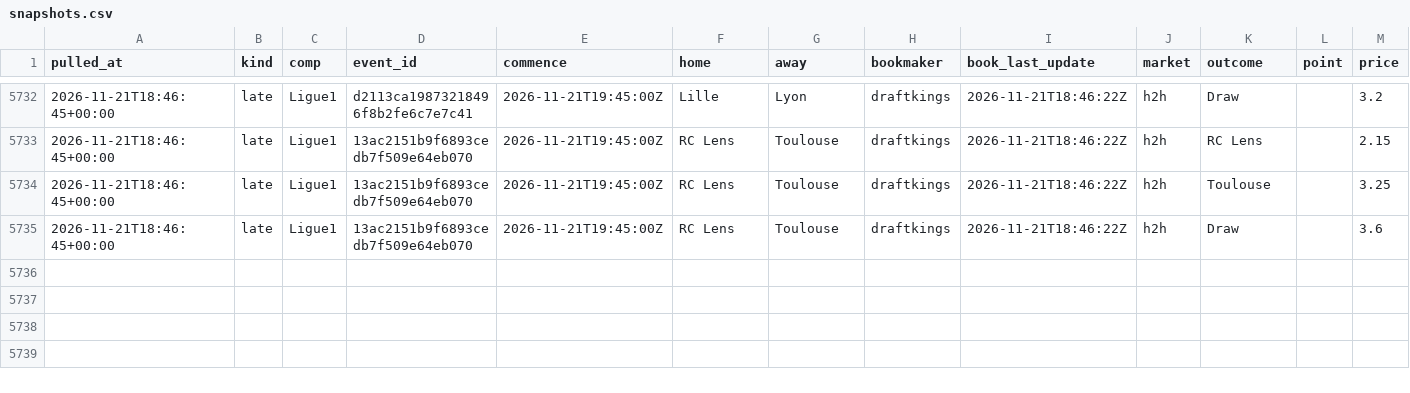
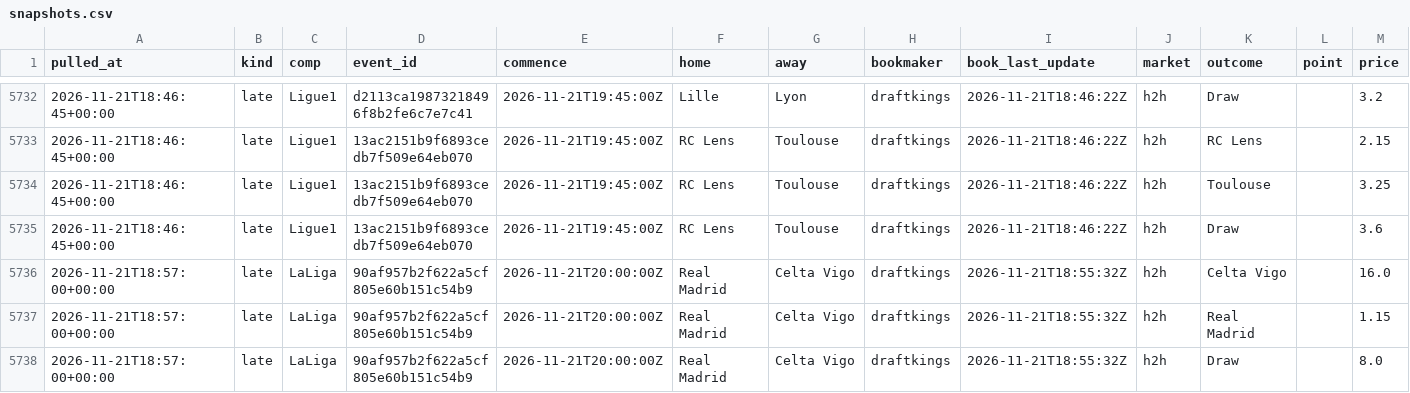
Before and after one commit to alcadiomontes03/match-engine-odds, a CSV file: data/odds/snapshots.csv, drawn as a sheet; only a part is shown, gaps mark what is left out; the diff names each change by its address in the sheet, - before the commit and + after, or states it on an @@ line.

```diff
--- a/data/odds/snapshots.csv
+++ b/data/odds/snapshots.csv
+row 5736: 2026-11-21T18:57:00+00:00 | late | LaLiga | 90af957b2f622a5cf805e60b151c54b9 | 2026-11-21T20:00:00Z | Real Madrid | Celta Vigo | draftkings | 2026-11-21T18:55:32Z | h2h | Celta Vigo |  | 16.0
+row 5737: 2026-11-21T18:57:00+00:00 | late | LaLiga | 90af957b2f622a5cf805e60b151c54b9 | 2026-11-21T20:00:00Z | Real Madrid | Celta Vigo | draftkings | 2026-11-21T18:55:32Z | h2h | Real Madrid |  | 1.15
+row 5738: 2026-11-21T18:57:00+00:00 | late | LaLiga | 90af957b2f622a5cf805e60b151c54b9 | 2026-11-21T20:00:00Z | Real Madrid | Celta Vigo | draftkings | 2026-11-21T18:55:32Z | h2h | Draw |  | 8.0
```
Also changed, not shown: data/odds/quota.csv, data/odds/sharp.csv, 4 other files.
